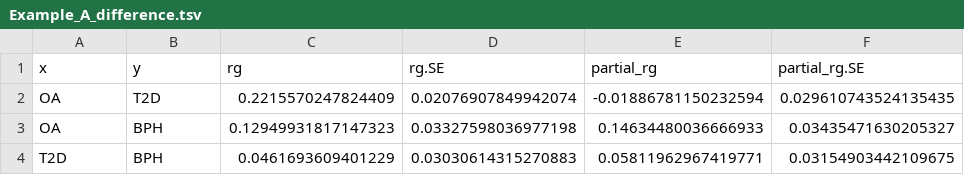
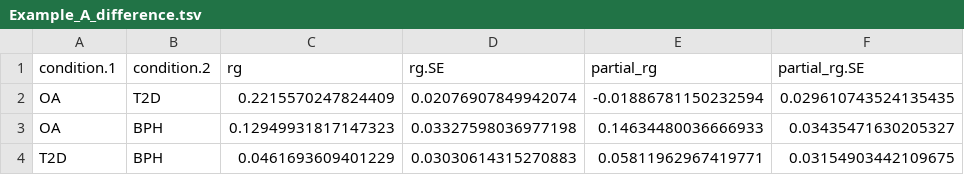
Before and after one commit to GEMINI-multimorbidity/partialLDSC, a TSV file: inst/Data/Example_A_difference.tsv, drawn as a sheet; only a part is shown; the diff names each change by its address in the sheet, - before the commit and + after, or states it on an @@ line.

```diff
--- a/inst/Data/Example_A_difference.tsv
+++ b/inst/Data/Example_A_difference.tsv
-A1: x
+A1: condition.1
-B1: y
+B1: condition.2
```
Also changed, not shown: 13 other files.
